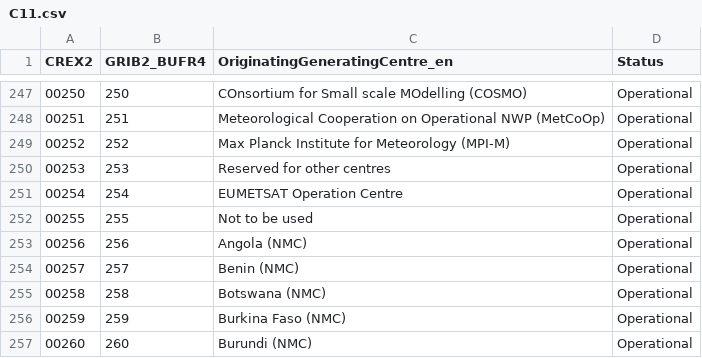
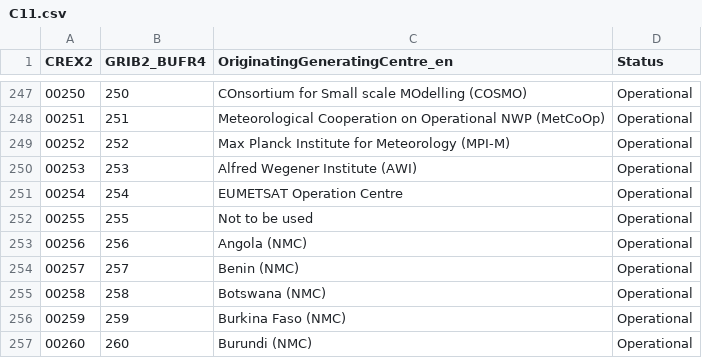
Before and after one commit to wmo-im/CCT, a CSV file: C11.csv, drawn as a sheet; only a part is shown, gaps mark what is left out.

Commit message:
Update C11.csv
Add 253 - Alfred Wegener Institute (AWI)

```diff
--- a/C11.csv
+++ b/C11.csv
@@ -249,3 +249,3 @@ CREX2,GRIB2_BUFR4,OriginatingGeneratingCentre_en,Status
 00252,252,Max Planck Institute for Meteorology (MPI-M),Operational
-00253,253,Reserved for other centres,Operational
+00253,253,Alfred Wegener Institute (AWI),Operational
 00254,254,EUMETSAT Operation Centre,Operational
```
